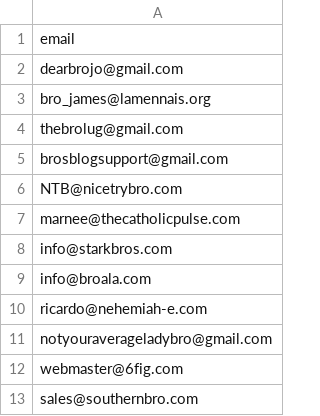
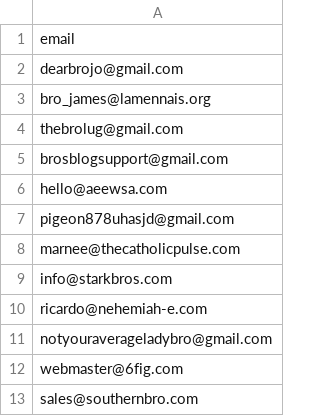
Before and after one commit to prodhan/COVID-19, a CSV file: mydata/emails.csv, drawn as a sheet; only a part is shown.

Commit message:
Update emails.csv

```diff
--- a/mydata/emails.csv
+++ b/mydata/emails.csv
@@ -5,6 +5,6 @@ thebrolug@gmail.com
 brosblogsupport@gmail.com
-NTB@nicetrybro.com
+hello@aeewsa.com
+pigeon878uhasjd@gmail.com
 marnee@thecatholicpulse.com
 info@starkbros.com
-info@broala.com
 ricardo@nehemiah-e.com
```
